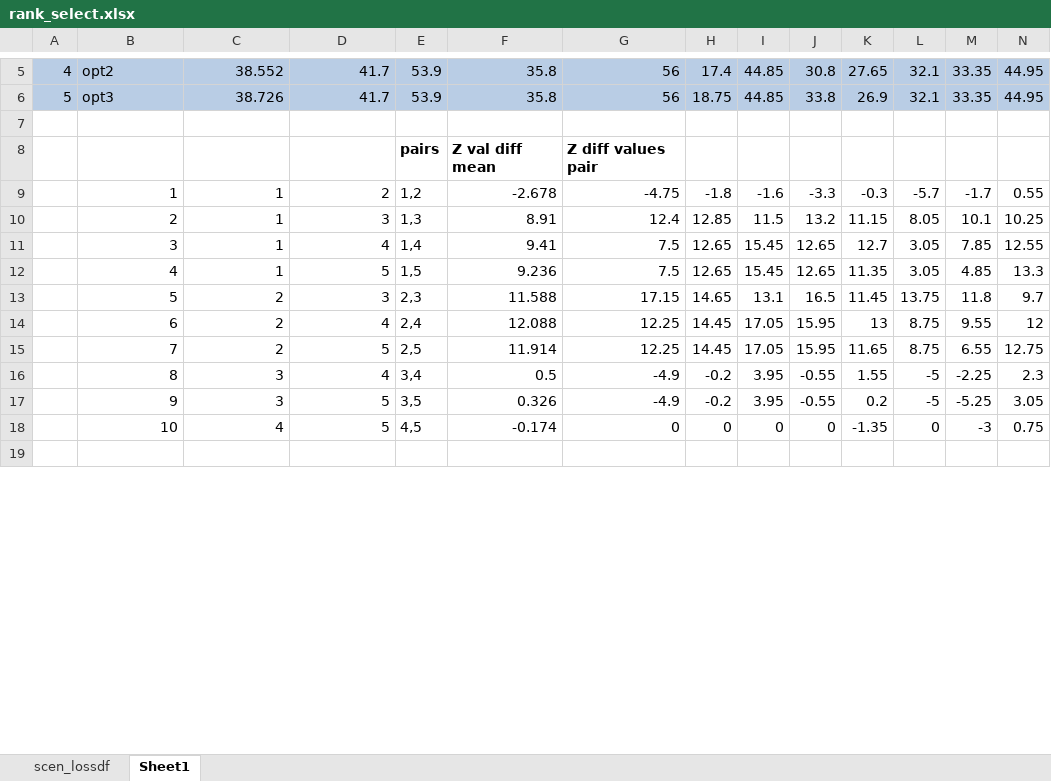
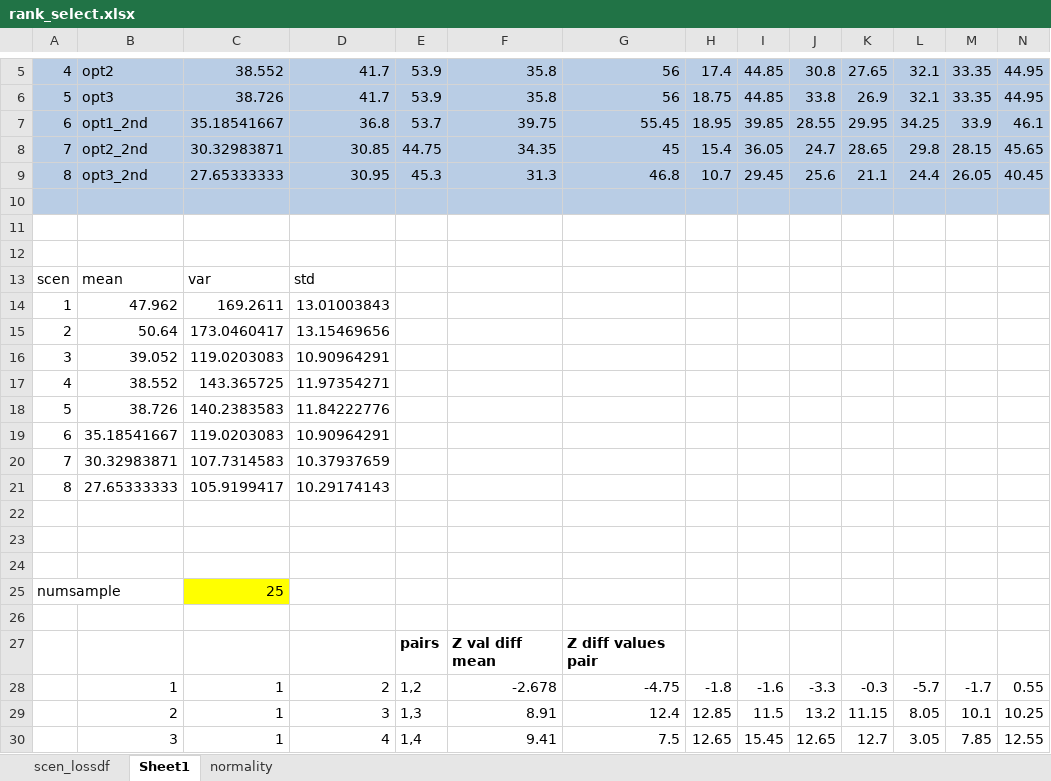
Before and after one commit to gklabs/capitalbikeshare, an Excel workbook: rank_select.xlsx, sheet Sheet1, drawn as a sheet; only a part is shown, gaps mark what is left out; the shorter side is filled out with more unchanged rows; values as stored, in another font and other column widths than the file's, no borders; rows hold the shown columns only; the diff covers the shown part only; the diff names each change by its address in the sheet, - before the commit and + after, or states it on an @@ line.

```diff
--- a/rank_select.xlsx (sheet Sheet1)
+++ b/rank_select.xlsx (sheet Sheet1)
+sheet tab: normality
+row 7: 6 | opt1_2nd | 35.18541667 | 36.8 | 53.7 | 39.75 | 55.45 | 18.95 | 39.85 | 28.55 | 29.95 | 34.25 | 33.9 | 46.1
+row 8: 7 | opt2_2nd | 30.32983871 | 30.85 | 44.75 | 34.35 | 45 | 15.4 | 36.05 | 24.7 | 28.65 | 29.8 | 28.15 | 45.65
+row 9: 8 | opt3_2nd | 27.65333333 | 30.95 | 45.3 | 31.3 | 46.8 | 10.7 | 29.45 | 25.6 | 21.1 | 24.4 | 26.05 | 40.45
+row 10: (empty)
+row 11: (empty)
+row 12: (empty)
+row 13: scen | mean | var | std
+row 14: 1 | 47.962 | 169.2611 | 13.01003843
+row 15: 2 | 50.64 | 173.0460417 | 13.15469656
+row 16: 3 | 39.052 | 119.0203083 | 10.90964291
+row 17: 4 | 38.552 | 143.365725 | 11.97354271
+row 18: 5 | 38.726 | 140.2383583 | 11.84222776
+row 19: 6 | 35.18541667 | 119.0203083 | 10.90964291
+row 20: 7 | 30.32983871 | 107.7314583 | 10.37937659
+row 21: 8 | 27.65333333 | 105.9199417 | 10.29174143
+row 22: (empty)
+row 23: (empty)
+row 24: (empty)
+row 25: numsample |  | 25
```
Also changed, not shown: 20 added rows, 15 edited cells and cell formats elsewhere in this sheet, formulas that keep their value, hidden cells, newnodedistros.xlsx, 2 other files.
